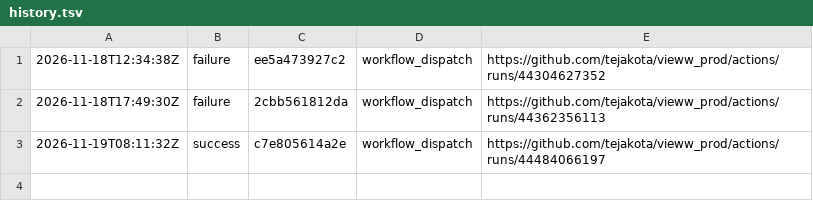
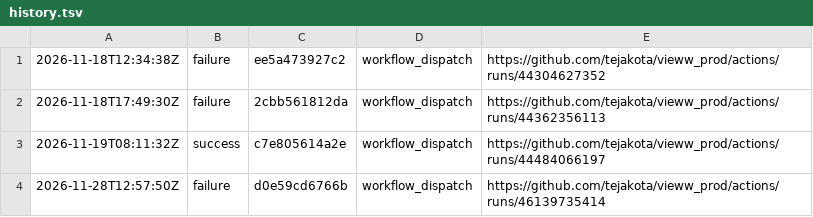
Before and after one commit to tejakota/vieww_prod, a TSV file: 5-housekeeping/main/history.tsv, drawn as a sheet.

Commit message:
5 · Housekeeping (main @ d0e59cd6766b): failure

```diff
--- a/5-housekeeping/main/history.tsv
+++ b/5-housekeeping/main/history.tsv
@@ -3 +3,2 @@
 2026-11-19T08:11:32Z	success	c7e805614a2e	workflow_dispatch	https://github.com/tejakota/vieww_prod/actions/runs/44484066197
+2026-11-28T12:57:50Z	failure	d0e59cd6766b	workflow_dispatch	https://github.com/tejakota/vieww_prod/actions/runs/46139735414
```
Also changed, not shown: 7 other files.
